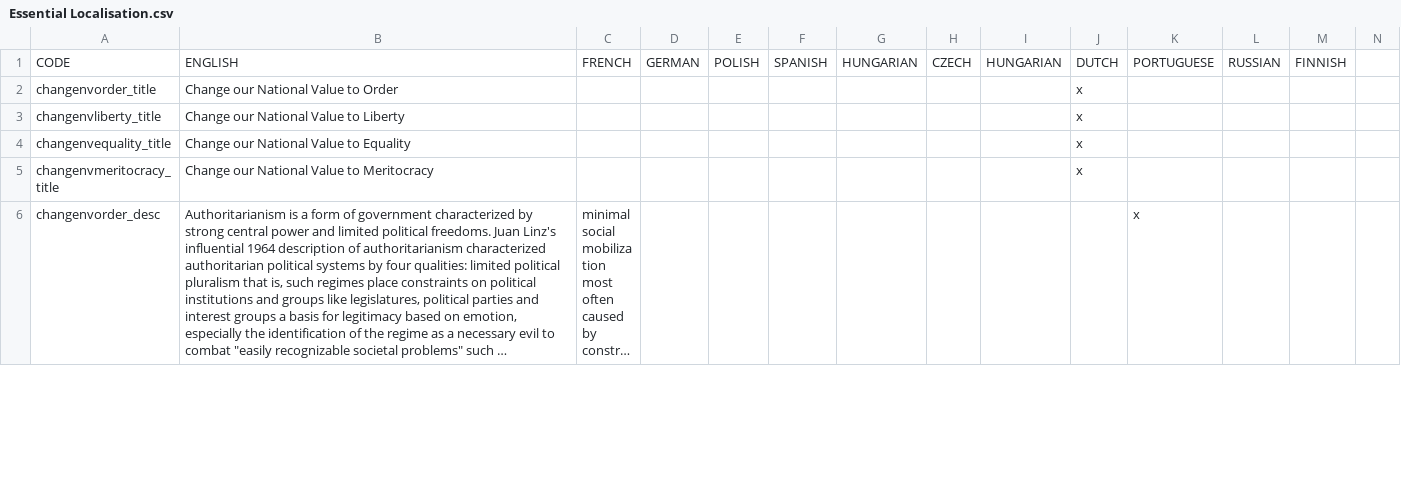
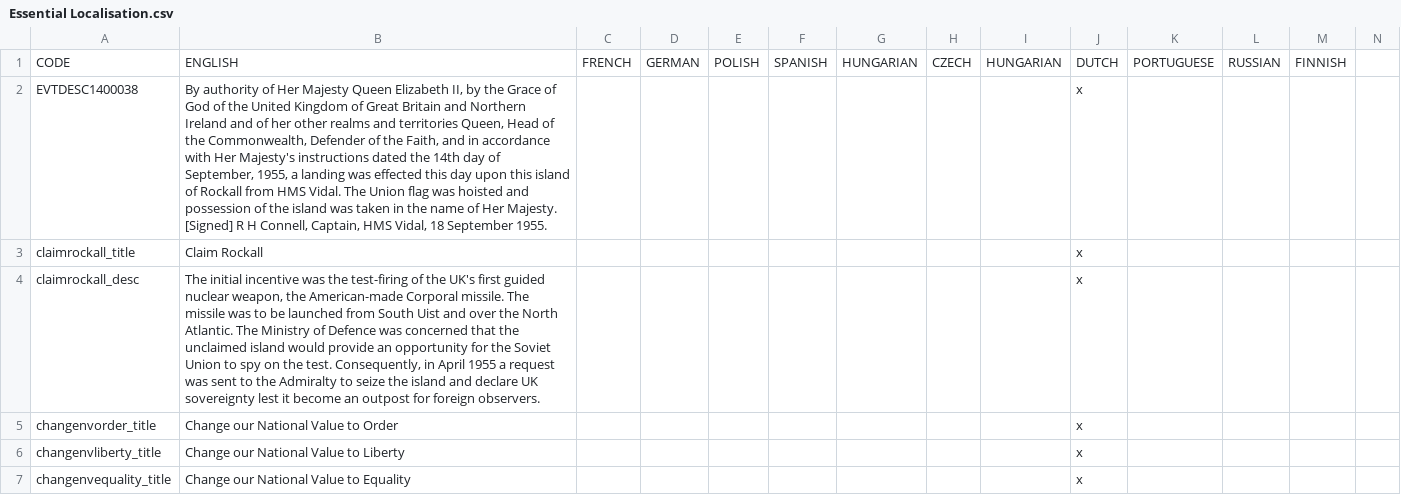
Before and after one commit to settintotrieste/Victoria-2-NWO-Cold-War-Enhancement-Mod, a CSV file: NWO/localisation/Essential Localisation.csv, drawn as a sheet; only a part is shown; the shorter side is filled out with more unchanged rows; long unchanged cells end in …; rows hold the shown columns only; the diff names each change by its address in the sheet, - before the commit and + after, or states it on an @@ line.

Commit message:
Claim Rockall Island + Gameplay Tweaks

```diff
--- a/NWO/localisation/Essential Localisation.csv
+++ b/NWO/localisation/Essential Localisation.csv
+row 2: EVTDESC1400038 | By authority of Her Majesty Queen Elizabeth II, by the Grace of God of the United Kingdom of Great Britain and Northern Ireland and of her other realms and territories Queen, Head of the Commonwealth, Defender of the Faith, and in accordance with Her Majesty's instructions dated the 14th day of September, 1955, a landing was effected this day upon this island of Rockall from HMS Vidal. The Union flag was hoisted and possession of the island was taken in the name of Her Majesty. [Signed] R H Connell, Captain, HMS Vidal, 18 September 1955. |  |  |  |  |  |  |  | x
+row 3: claimrockall_title | Claim Rockall |  |  |  |  |  |  |  | x
+row 4: claimrockall_desc | The initial incentive was the test-firing of the UK's first guided nuclear weapon, the American-made Corporal missile. The missile was to be launched from South Uist and over the North Atlantic. The Ministry of Defence was concerned that the unclaimed island would provide an opportunity for the Soviet Union to spy on the test. Consequently, in April 1955 a request was sent to the Admiralty to seize the island and declare UK sovereignty lest it become an outpost for foreign observers. |  |  |  |  |  |  |  | x
```
Also changed, not shown: 7 other files.
